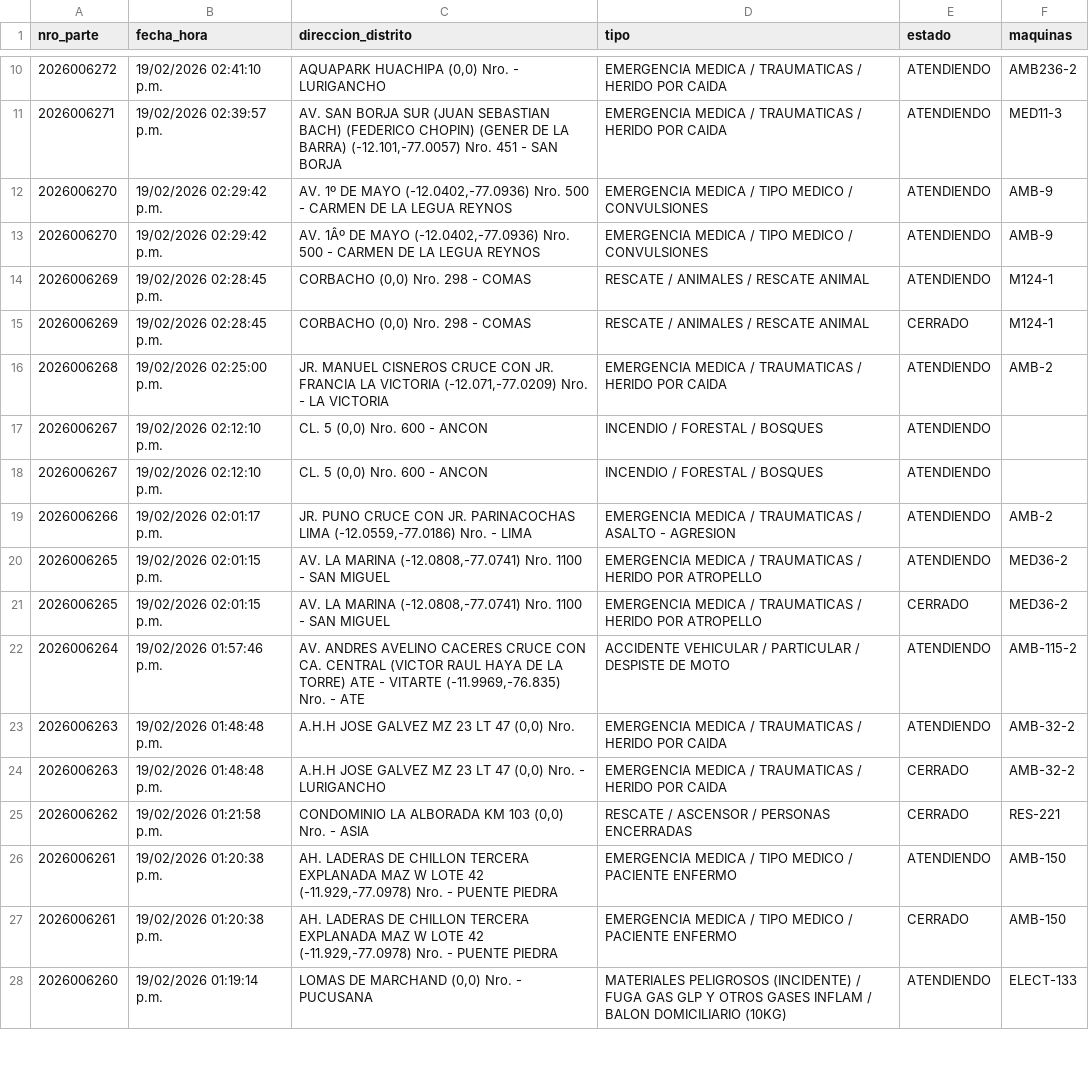
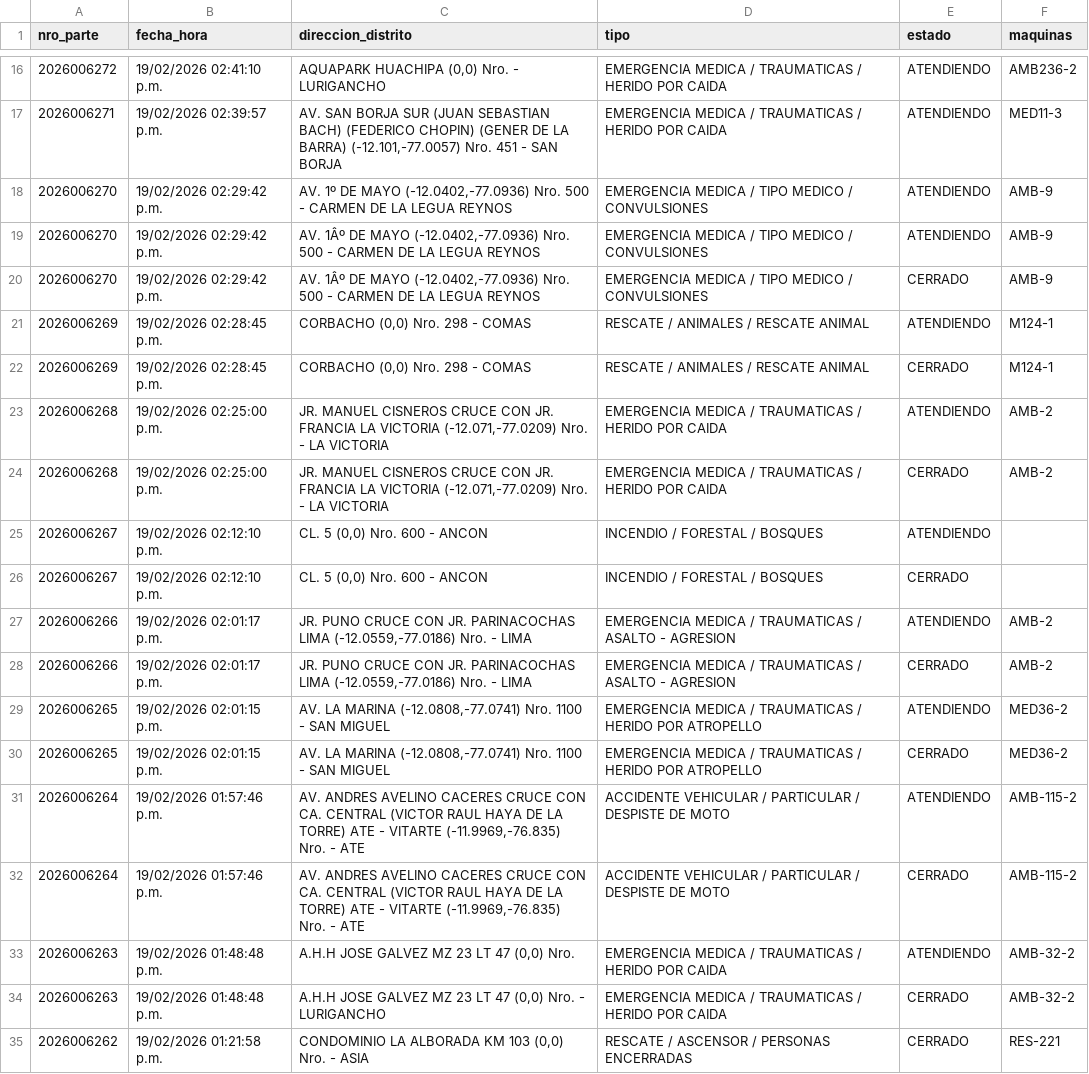
Before and after one commit to KenjiroMuriell/datamart_cgbvp, a CSV file: salida/emergencias_historico.csv, drawn as a sheet; only a part is shown, gaps mark what is left out; the shorter side is filled out with more unchanged rows; the diff covers the shown part only.

```diff
--- a/salida/emergencias_historico.csv
+++ b/salida/emergencias_historico.csv
@@ -13,2 +19,3 @@
 2026006270,19/02/2026 02:29:42 p.m.,"AV. 1Âº DE MAYO    (-12.0402,-77.0936)  Nro.  500  - CARMEN DE LA LEGUA REYNOS",EMERGENCIA MEDICA / TIPO MEDICO / CONVULSIONES,ATENDIENDO,AMB-9
+2026006270,19/02/2026 02:29:42 p.m.,"AV. 1Âº DE MAYO    (-12.0402,-77.0936)  Nro.  500  - CARMEN DE LA LEGUA REYNOS",EMERGENCIA MEDICA / TIPO MEDICO / CONVULSIONES,CERRADO,AMB-9
 2026006269,19/02/2026 02:28:45 p.m.,"CORBACHO    (0,0)  Nro.  298  - COMAS",RESCATE / ANIMALES / RESCATE ANIMAL,ATENDIENDO,M124-1
@@ -16,5 +23,7 @@
 2026006268,19/02/2026 02:25:00 p.m.,"JR. MANUEL CISNEROS CRUCE CON JR. FRANCIA LA VICTORIA    (-12.071,-77.0209)  Nro.    - LA VICTORIA",EMERGENCIA MEDICA / TRAUMATICAS / HERIDO POR CAIDA,ATENDIENDO,AMB-2
+2026006268,19/02/2026 02:25:00 p.m.,"JR. MANUEL CISNEROS CRUCE CON JR. FRANCIA LA VICTORIA    (-12.071,-77.0209)  Nro.    - LA VICTORIA",EMERGENCIA MEDICA / TRAUMATICAS / HERIDO POR CAIDA,CERRADO,AMB-2
 2026006267,19/02/2026 02:12:10 p.m.,"CL. 5     (0,0)  Nro.  600  - ANCON",INCENDIO / FORESTAL / BOSQUES,ATENDIENDO,
-2026006267,19/02/2026 02:12:10 p.m.,"CL. 5     (0,0)  Nro.  600  - ANCON",INCENDIO / FORESTAL / BOSQUES,ATENDIENDO,
+2026006267,19/02/2026 02:12:10 p.m.,"CL. 5     (0,0)  Nro.  600  - ANCON",INCENDIO / FORESTAL / BOSQUES,CERRADO,
 2026006266,19/02/2026 02:01:17 p.m.,"JR. PUNO CRUCE CON JR. PARINACOCHAS LIMA    (-12.0559,-77.0186)  Nro.    - LIMA",EMERGENCIA MEDICA / TRAUMATICAS / ASALTO - AGRESION,ATENDIENDO,AMB-2
+2026006266,19/02/2026 02:01:17 p.m.,"JR. PUNO CRUCE CON JR. PARINACOCHAS LIMA    (-12.0559,-77.0186)  Nro.    - LIMA",EMERGENCIA MEDICA / TRAUMATICAS / ASALTO - AGRESION,CERRADO,AMB-2
 2026006265,19/02/2026 02:01:15 p.m.,"AV. LA MARINA    (-12.0808,-77.0741)  Nro.  1100  - SAN MIGUEL",EMERGENCIA MEDICA / TRAUMATICAS / HERIDO POR ATROPELLO,ATENDIENDO,MED36-2
@@ -22,2 +31,3 @@
 2026006264,19/02/2026 01:57:46 p.m.,"AV. ANDRES AVELINO CACERES CRUCE CON CA. CENTRAL (VICTOR RAUL HAYA DE LA TORRE) ATE - VITARTE    (-11.9969,-76.835)  Nro.    - ATE",ACCIDENTE VEHICULAR / PARTICULAR / DESPISTE DE MOTO,ATENDIENDO,AMB-115-2
+2026006264,19/02/2026 01:57:46 p.m.,"AV. ANDRES AVELINO CACERES CRUCE CON CA. CENTRAL (VICTOR RAUL HAYA DE LA TORRE) ATE - VITARTE    (-11.9969,-76.835)  Nro.    - ATE",ACCIDENTE VEHICULAR / PARTICULAR / DESPISTE DE MOTO,CERRADO,AMB-115-2
 2026006263,19/02/2026 01:48:48 p.m.,"A.H.H JOSE GALVEZ   MZ 23  LT  47    (0,0)  Nro.",EMERGENCIA MEDICA / TRAUMATICAS / HERIDO POR CAIDA,ATENDIENDO,AMB-32-2
```
Also changed, not shown: 8 added rows and 1 removed row elsewhere in this file.
